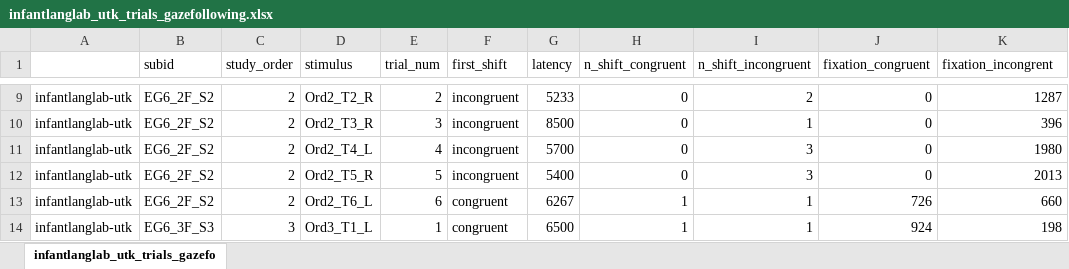
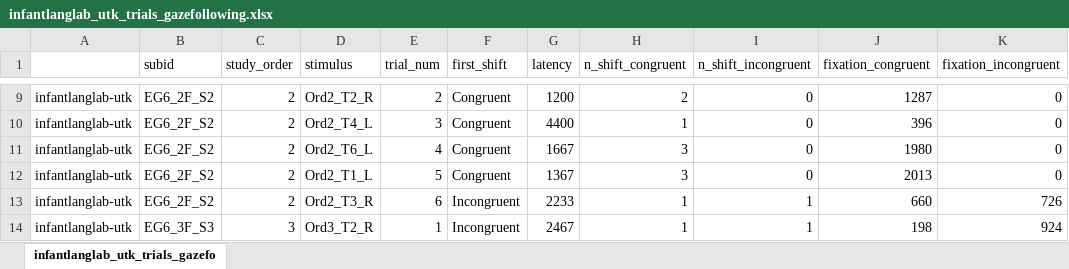
Before and after one commit to kristabh/gaze-following-analysis, an Excel workbook: data_raw-handcoded/infantlanglab_utk_trials_gazefollowing.xlsx, sheet infantlanglab_utk_trials_gazefo, drawn as a sheet; only a part is shown, gaps mark what is left out; values as stored, in another font and other column widths than the file's, no borders; the diff covers the shown part only; the diff names each change by its address in the sheet, - before the commit and + after, or states it on an @@ line.

```diff
--- a/data_raw-handcoded/infantlanglab_utk_trials_gazefollowing.xlsx (sheet infantlanglab_utk_trials_gazefo)
+++ b/data_raw-handcoded/infantlanglab_utk_trials_gazefollowing.xlsx (sheet infantlanglab_utk_trials_gazefo)
-K1: fixation_incongrent
+K1: fixation_incongruent
-F9:F12 (first_shift): incongruent
+F9:F12 (first_shift): Congruent
-G9 (latency): 5233
+G9 (latency): 1200
-H9 (n_shift_congruent): 0
+H9 (n_shift_congruent): 2
-I9 (n_shift_incongruent): 2
+I9 (n_shift_incongruent): 0
-J9 (fixation_congruent): 0
+J9 (fixation_congruent): 1287
-K9 (fixation_incongruent): 1287
+K9 (fixation_incongruent): 0
-D10 (stimulus): Ord2_T3_R
+D10 (stimulus): Ord2_T4_L
-G10 (latency): 8500
+G10 (latency): 4400
-H10 (n_shift_congruent): 0
+H10 (n_shift_congruent): 1
-I10 (n_shift_incongruent): 1
+I10 (n_shift_incongruent): 0
-J10 (fixation_congruent): 0
+J10 (fixation_congruent): 396
-K10 (fixation_incongruent): 396
+K10 (fixation_incongruent): 0
-D11 (stimulus): Ord2_T4_L
+D11 (stimulus): Ord2_T6_L
-G11 (latency): 5700
+G11 (latency): 1667
-H11:H12 (n_shift_congruent): 0
+H11:H12 (n_shift_congruent): 3
-I11:I12 (n_shift_incongruent): 3
+I11:I12 (n_shift_incongruent): 0
-J11 (fixation_congruent): 0
+J11 (fixation_congruent): 1980
-K11 (fixation_incongruent): 1980
+K11 (fixation_incongruent): 0
-D12 (stimulus): Ord2_T5_R
+D12 (stimulus): Ord2_T1_L
-G12 (latency): 5400
+G12 (latency): 1367
-J12 (fixation_congruent): 0
+J12 (fixation_congruent): 2013
-K12 (fixation_incongruent): 2013
+K12 (fixation_incongruent): 0
-D13 (stimulus): Ord2_T6_L
+D13 (stimulus): Ord2_T3_R
-F13:F14 (first_shift): congruent
+F13:F14 (first_shift): Incongruent
-G13 (latency): 6267
+G13 (latency): 2233
-J13 (fixation_congruent): 726
+J13 (fixation_congruent): 660
-K13 (fixation_incongruent): 660
+K13 (fixation_incongruent): 726
-D14 (stimulus): Ord3_T1_L
+D14 (stimulus): Ord3_T2_R
-G14 (latency): 6500
+G14 (latency): 2467
-J14 (fixation_congruent): 924
+J14 (fixation_congruent): 198
-K14 (fixation_incongruent): 198
+K14 (fixation_incongruent): 924
```
Also changed, not shown: 5 added rows, 5 removed rows and 1059 edited cells elsewhere in this sheet, processed_data/participants_cleaned/infantlanglab_utk_participant data_12 to 15 mnths_gaze following.xlsx, processed_data/participants_cleaned/infantlanglab_utk_participant data_6 to 9 mnths_gaze following.xlsx, 2 other files.
